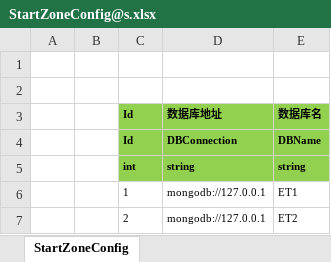
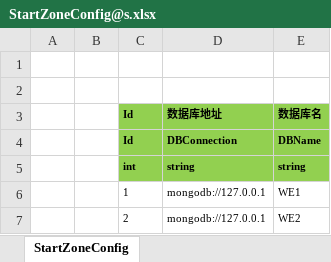
Before and after one commit to FortuneCat0v0/WE, an Excel workbook: Excel/StartZoneConfig@s.xlsx, sheet StartZoneConfig, drawn as a sheet; values as stored, in another font and other column widths than the file's, no borders; the diff names each change by its address in the sheet, - before the commit and + after, or states it on an @@ line.

```diff
--- a/Excel/StartZoneConfig@s.xlsx (sheet StartZoneConfig)
+++ b/Excel/StartZoneConfig@s.xlsx (sheet StartZoneConfig)
-E6: ET1
+E6: WE1
-E7: ET2
+E7: WE2
```
Also changed, not shown: 27 other files.
